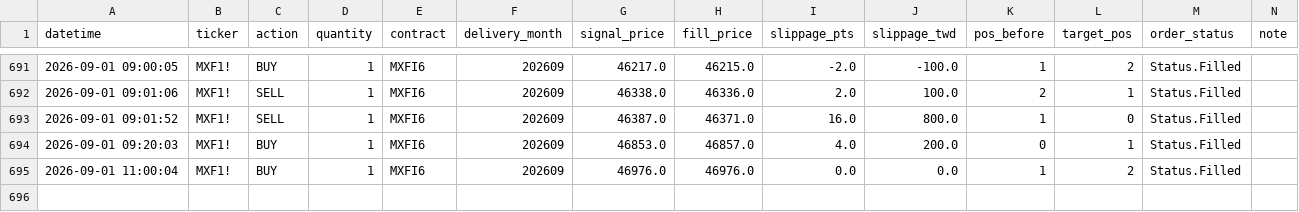
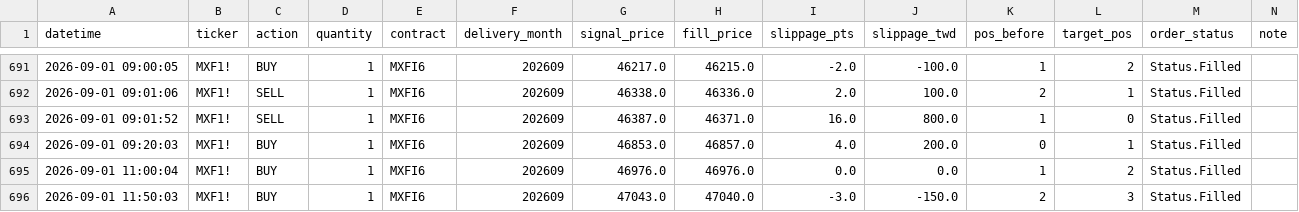
Before and after one commit to KevinYang515/trading-dashboard, a CSV file: logs/trade_records.csv, drawn as a sheet; only a part is shown, gaps mark what is left out.

```diff
--- a/logs/trade_records.csv
+++ b/logs/trade_records.csv
@@ -695 +695,2 @@
 2026-09-01 11:00:04,MXF1!,BUY,1,MXFI6,202609,46976.0,46976.0,0.0,0.0,1,2,Status.Filled,
+2026-09-01 11:50:03,MXF1!,BUY,1,MXFI6,202609,47043.0,47040.0,-3.0,-150.0,2,3,Status.Filled,
```
Also changed, not shown: logs/webhook_raw.csv.
